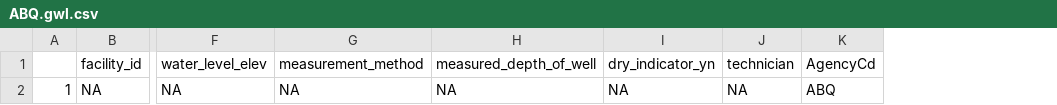
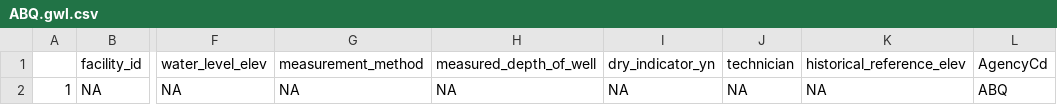
Before and after one commit to internetofwater/IS-NM-groundwater, a CSV file: ABQ/ABQ.gwl.csv, drawn as a sheet; only a part is shown, gaps mark what is left out; the diff names each change by its address in the sheet, - before the commit and + after, or states it on an @@ line.

Commit message:
add historical reference elevation

```diff
--- a/ABQ/ABQ.gwl.csv
+++ b/ABQ/ABQ.gwl.csv
+column K, rows 1-2: historical_reference_elev | NA
```
Also changed, not shown: 1 other file.
